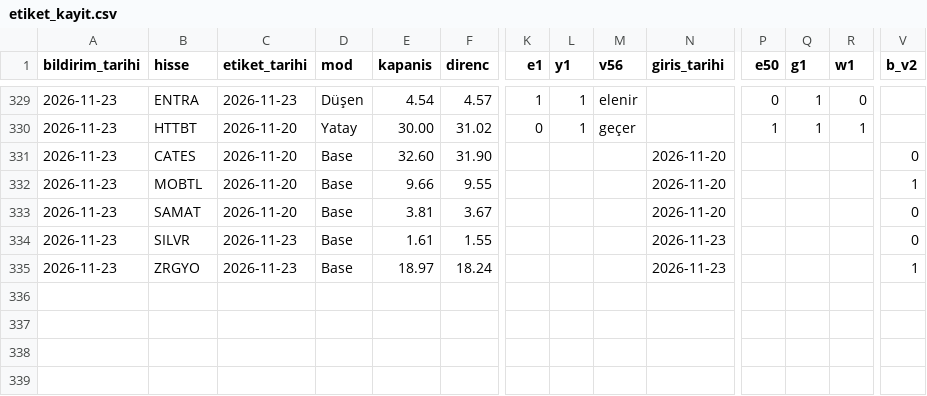
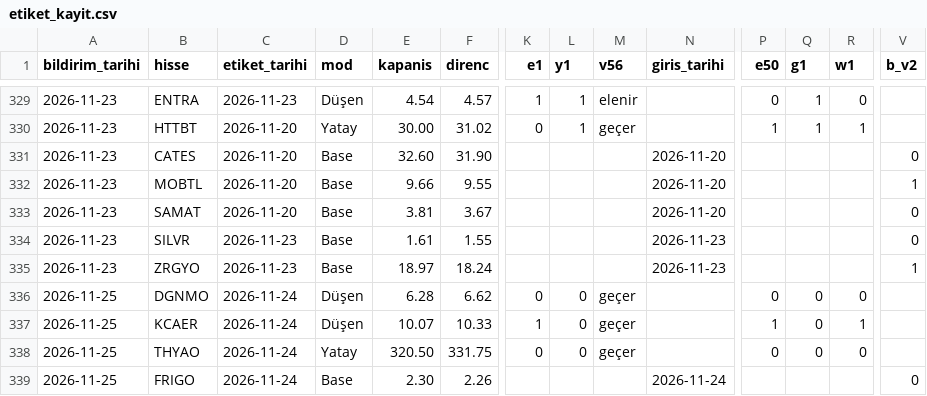
Before and after one commit to habibokay44-cyber/Daralma-bot, a CSV file: state/etiket_kayit.csv, drawn as a sheet; only a part is shown, gaps mark what is left out; rows hold the shown columns only; the diff names each change by its address in the sheet, - before the commit and + after, or states it on an @@ line.

```diff
--- a/state/etiket_kayit.csv
+++ b/state/etiket_kayit.csv
+row 336: 2026-11-25 | DGNMO | 2026-11-24 | Düşen | 6.28 | 6.62 | 0 | 0 | geçer |  | 0 | 0 | 0
+row 337: 2026-11-25 | KCAER | 2026-11-24 | Düşen | 10.07 | 10.33 | 1 | 0 | geçer |  | 1 | 0 | 1
+row 338: 2026-11-25 | THYAO | 2026-11-24 | Yatay | 320.50 | 331.75 | 0 | 0 | geçer |  | 0 | 0 | 0
+row 339: 2026-11-25 | FRIGO | 2026-11-24 | Base | 2.30 | 2.26 |  |  |  | 2026-11-24 |  |  |  | 0
```
Also changed, not shown: 6 other files.
